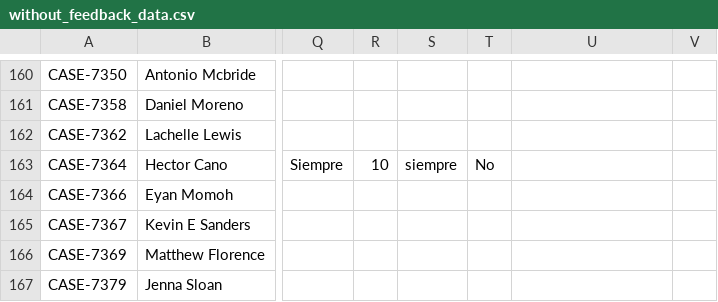
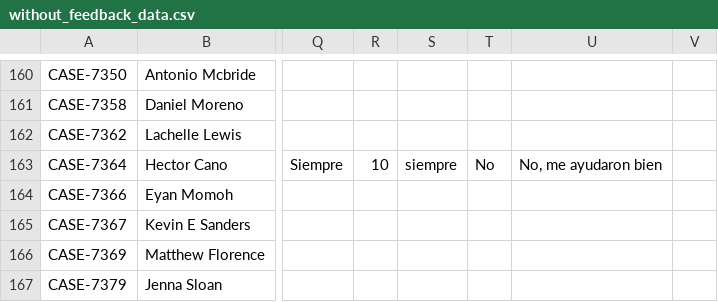
Before and after one commit to RyAlah/ODL_Analysis, a CSV file: without_feedback_data.csv, drawn as a sheet; only a part is shown, gaps mark what is left out; the diff names each change by its address in the sheet, - before the commit and + after, or states it on an @@ line.

Commit message:
Auto-update without_feedback_data.csv

```diff
--- a/without_feedback_data.csv
+++ b/without_feedback_data.csv
-U163: (empty)
+U163: No, me ayudaron bien
```
